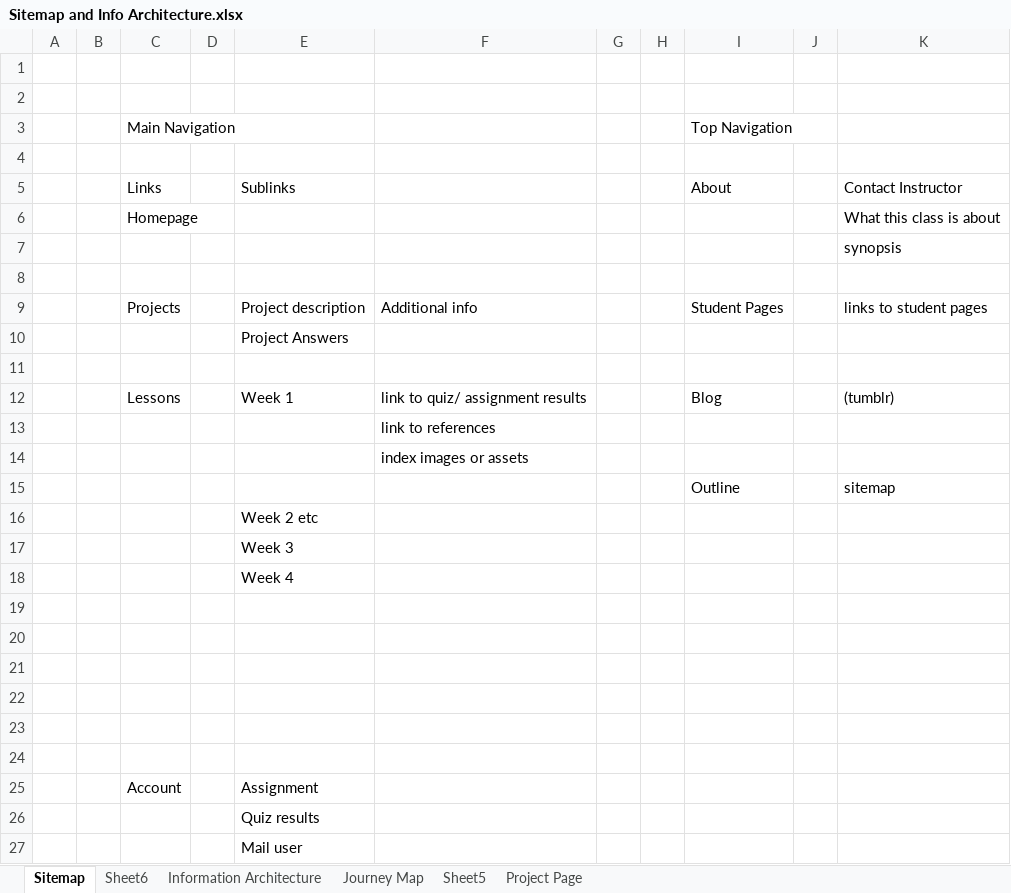
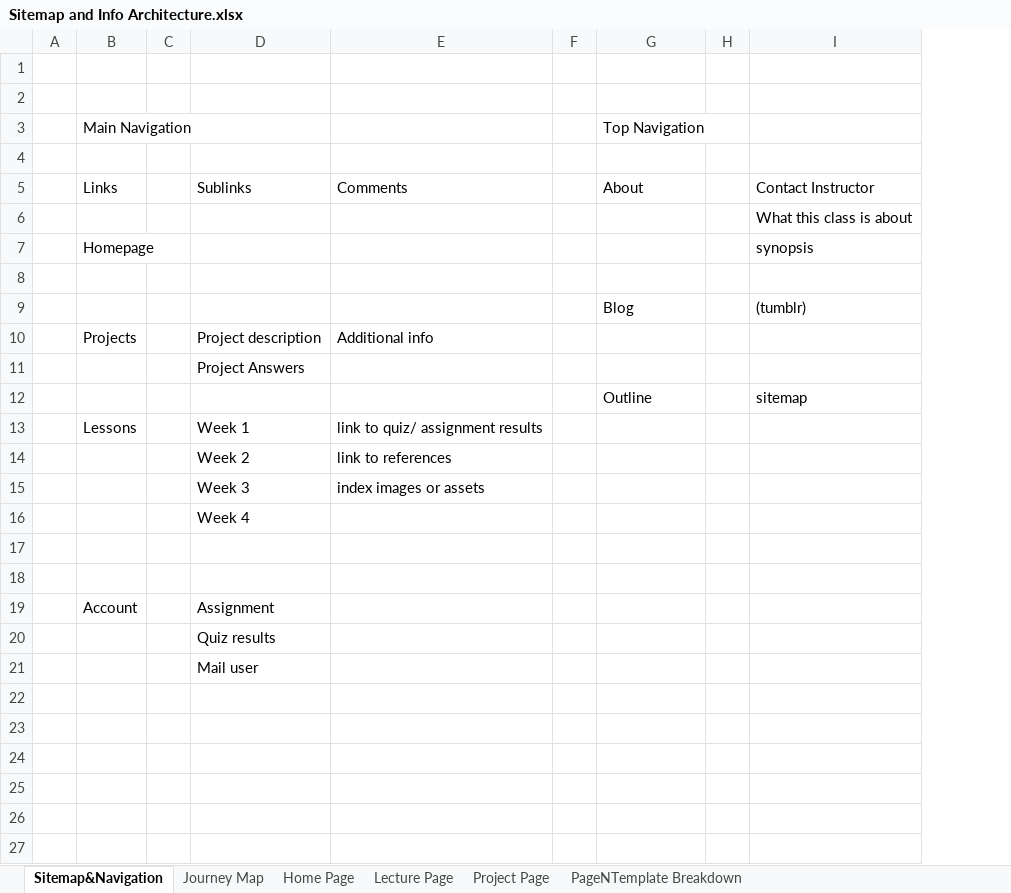
Before and after one commit to chrisbautista/icaf, an Excel workbook: project-files/Sitemap and Info Architecture.xlsx, sheet Sitemap&Navigation, drawn as a sheet; values as stored, in another font and other column widths than the file's, no cell formats; removed rows and columns are numbered as before the commit, all else as after; the diff names each change by its address in the sheet, - before the commit and + after, or states it on an @@ line.

Commit message:
Update Sitemap and Architecture File

```diff
--- a/project-files/Sitemap and Info Architecture.xlsx (sheet Sitemap&Navigation)
+++ b/project-files/Sitemap and Info Architecture.xlsx (sheet Sitemap&Navigation)
-sheet tab: Sitemap
+sheet tab: Sitemap&Navigation
-sheet tab: Sheet6
+sheet tab: PageNTemplate Breakdown
-sheet tab: Sheet5
+sheet tab: Home Page
-sheet tab: Information Architecture
+sheet tab: Lecture Page
@@ sheet tab order changed: Sitemap&Navigation | Journey Map | Home Page | Lecture Page | Project Page | PageNTemplate Breakdown @@
-column B, empty
-column H, empty
-E5: (empty)
+E5: Comments
-row 6:  |  | Homepage |  |  |  |  |  |  |  | What this class is about
-I6: synopsis
+I6: What this class is about
+row 7:  | Homepage |  |  |  |  |  |  | synopsis
+row 9:  |  |  |  |  |  | Blog |  | (tumblr)
-G10 (Top Navigation): Student Pages
+G10 (Top Navigation): (empty)
-I10: links to student pages
+I10: (empty)
-row 11: (empty)
-row 12:  |  | Lessons |  | Week 1 | link to quiz/ assignment results |  |  | Blog |  | (tumblr)
-row 13:  |  |  |  |  | link to references
-row 14:  |  |  |  |  | index images or assets
-row 16:  |  |  |  | Week 2 etc
-row 17:  |  |  |  | Week 3
+row 13:  | Lessons |  | Week 1 | link to quiz/ assignment results
+row 14:  |  |  | Week 2 | link to references
+row 15:  |  |  | Week 3 | index images or assets
-row 19: (empty)
-row 20: (empty)
-row 21: (empty)
-row 22: (empty)
```
Also changed, not shown: sheet Home Page, sheet Journey Map, sheet Project Page, sheet PageNTemplate Breakdown, cell formats, 1 other file.
